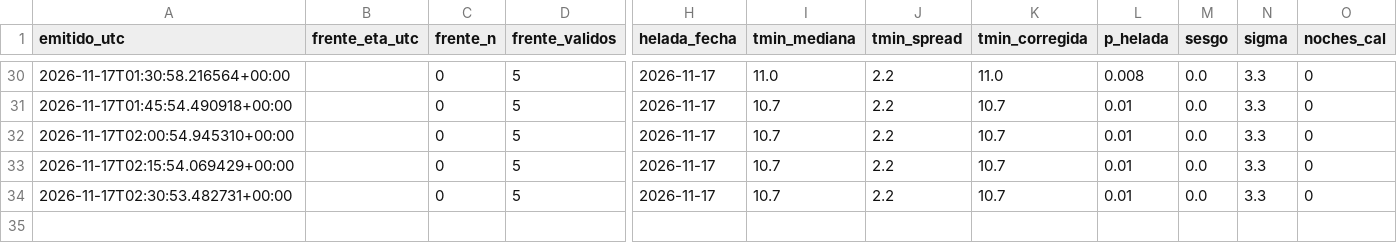
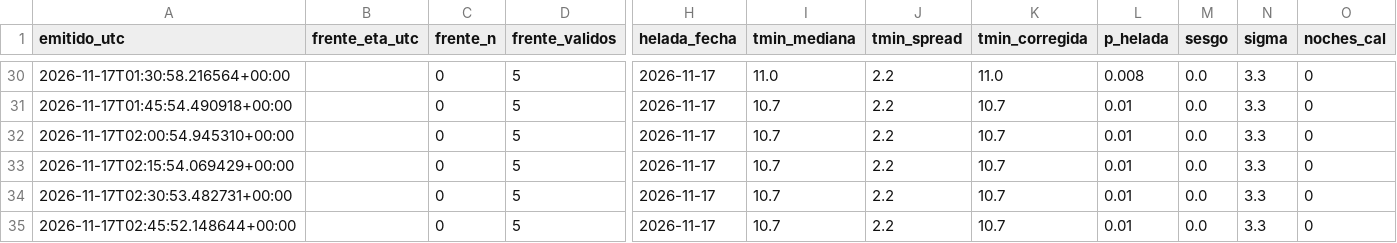
Before and after one commit to vavodeleon/nowcast-ags, a CSV file: data/frio.csv, drawn as a sheet; only a part is shown, gaps mark what is left out; rows hold the shown columns only; the diff names each change by its address in the sheet, - before the commit and + after, or states it on an @@ line.

```diff
--- a/data/frio.csv
+++ b/data/frio.csv
+row 35: 2026-11-17T02:45:52.148644+00:00 |  | 0 | 5 | 2026-11-17 | 10.7 | 2.2 | 10.7 | 0.01 | 0.0 | 3.3 | 0
```
Also changed, not shown: data/observations.csv, 9 other files.
